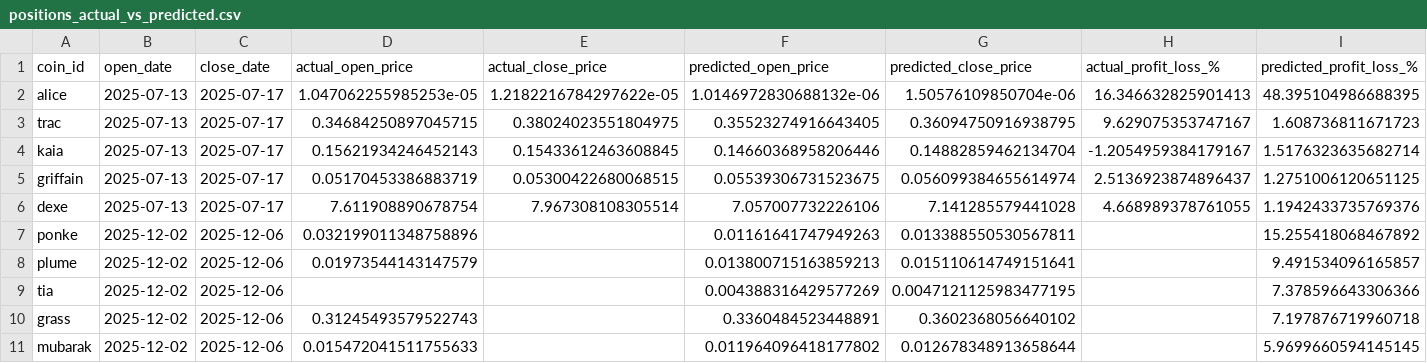
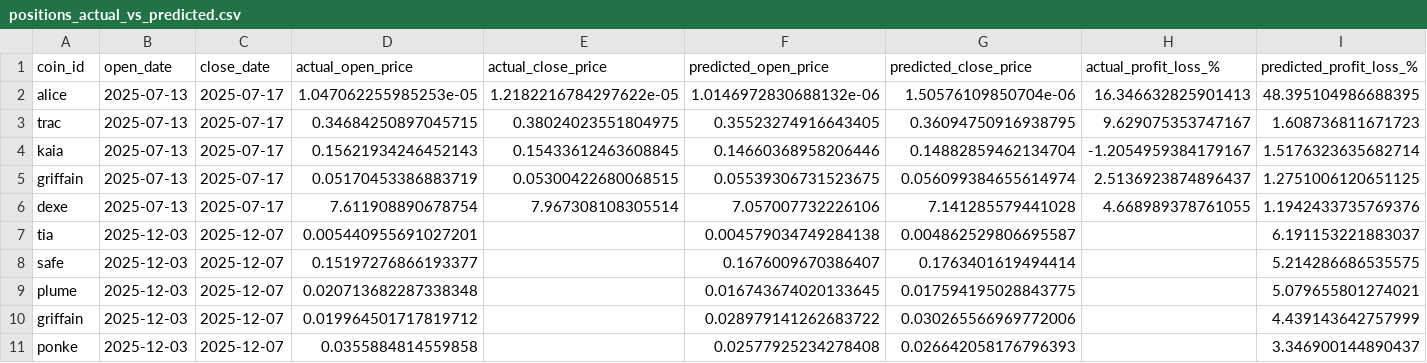
Before and after one commit to tamonashroy/price-prediction-app, a CSV file: positions_actual_vs_predicted.csv, drawn as a sheet.

```diff
--- a/positions_actual_vs_predicted.csv
+++ b/positions_actual_vs_predicted.csv
@@ -6,6 +6,6 @@ griffain,2025-07-13,2025-07-17,0.05170453386883719,0.05300422680068515,0.0553930
 dexe,2025-07-13,2025-07-17,7.611908890678754,7.967308108305514,7.057007732226106,7.141285579441028,4.668989378761055,1.1942433735769376
-ponke,2025-12-02,2025-12-06,0.032199011348758896,,0.01161641747949263,0.013388550530567811,,15.255418068467892
-plume,2025-12-02,2025-12-06,0.01973544143147579,,0.013800715163859213,0.015110614749151641,,9.491534096165857
-tia,2025-12-02,2025-12-06,,,0.004388316429577269,0.0047121125983477195,,7.378596643306366
-grass,2025-12-02,2025-12-06,0.31245493579522743,,0.3360484523448891,0.3602368056640102,,7.197876719960718
-mubarak,2025-12-02,2025-12-06,0.015472041511755633,,0.011964096418177802,0.012678348913658644,,5.9699660594145145
+tia,2025-12-03,2025-12-07,0.005440955691027201,,0.004579034749284138,0.004862529806695587,,6.191153221883037
+safe,2025-12-03,2025-12-07,0.15197276866193377,,0.1676009670386407,0.1763401619494414,,5.214286686535575
+plume,2025-12-03,2025-12-07,0.020713682287338348,,0.016743674020133645,0.017594195028843775,,5.079655801274021
+griffain,2025-12-03,2025-12-07,0.019964501717819712,,0.028979141262683722,0.030265566969772006,,4.439143642757999
+ponke,2025-12-03,2025-12-07,0.0355884814559858,,0.02577925234278408,0.026642058176796393,,3.346900144890437
```
Also changed, not shown: batch_5day_predictions.csv, batch_last5_actual_vs_predicted.csv, 2 other files.
